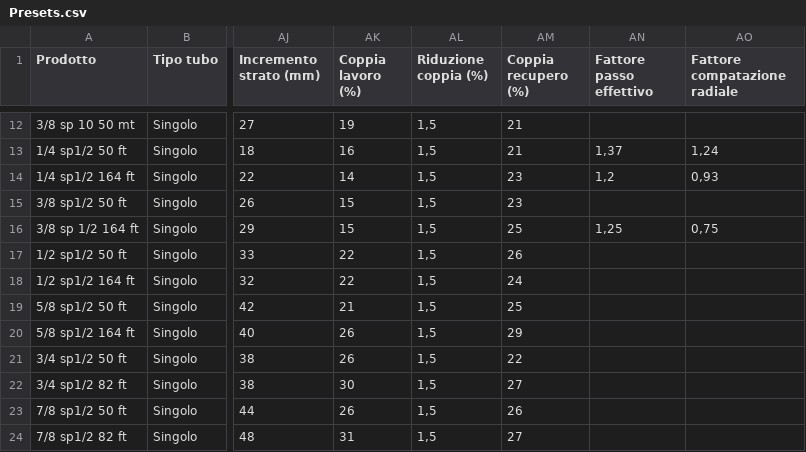
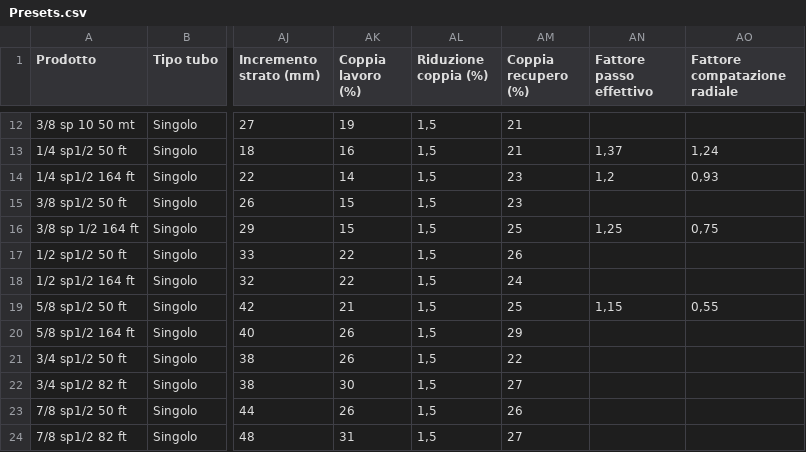
Before and after one commit to willy1660/avvolgitore-app, a CSV file: Presets.csv, drawn as a sheet; only a part is shown, gaps mark what is left out; the diff names each change by its address in the sheet, - before the commit and + after, or states it on an @@ line.

Commit message:
Add files via upload

```diff
--- a/Presets.csv
+++ b/Presets.csv
-AN19 (Fattore passo effettivo): (empty)
+AN19 (Fattore passo effettivo): 1,15
-AO19 (Fattore compatazione radiale): (empty)
+AO19 (Fattore compatazione radiale): 0,55
```
